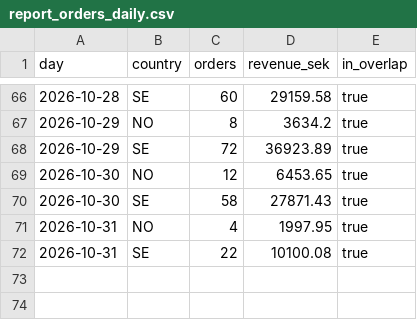
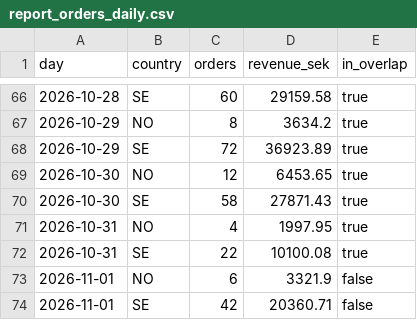
Before and after one commit to tiendatpham2407-bot/dashboard, a CSV file: report_orders_daily.csv, drawn as a sheet; only a part is shown, gaps mark what is left out.

Commit message:
Cập nhật report_orders_daily.csv 2026-11-02 09:34

```diff
--- a/report_orders_daily.csv
+++ b/report_orders_daily.csv
@@ -72 +72,3 @@ day,country,orders,revenue_sek,in_overlap
 2026-10-31,SE,22,10100.08,true
+2026-11-01,NO,6,3321.9,false
+2026-11-01,SE,42,20360.71,false
```
